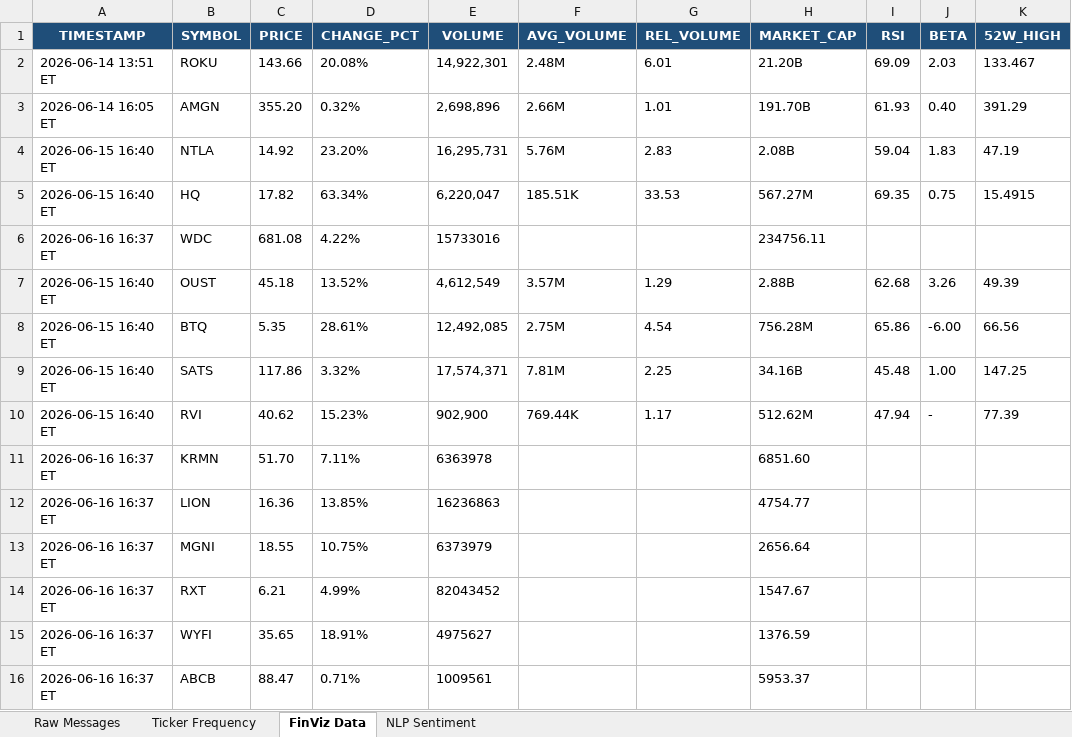
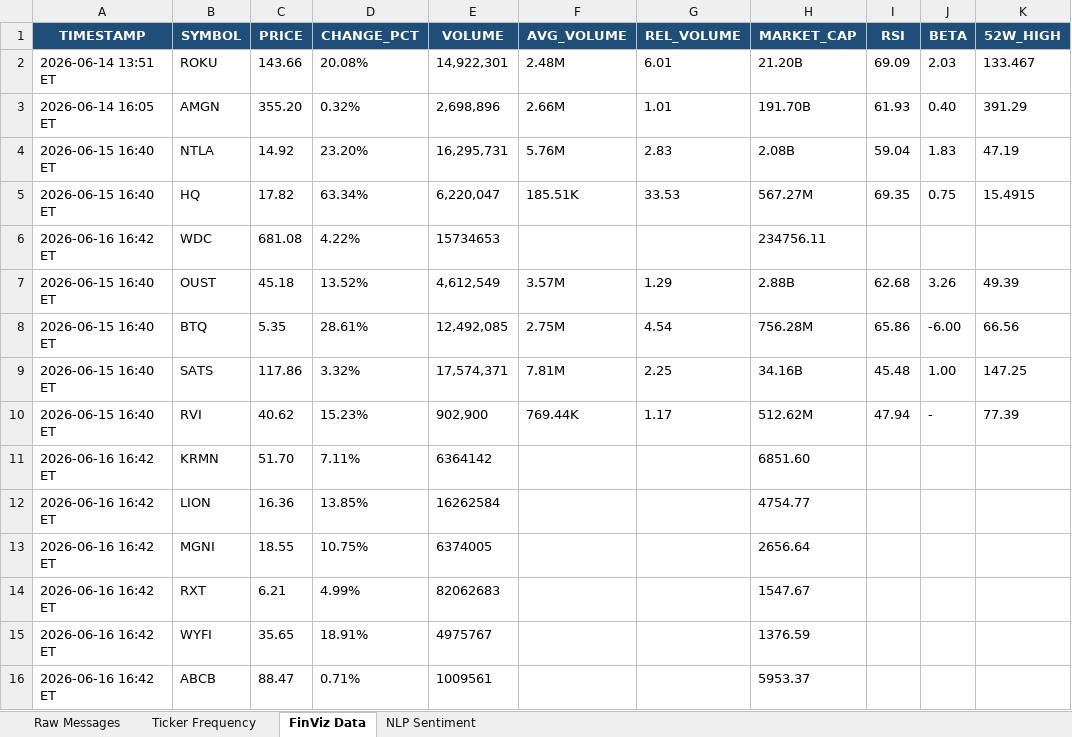
Before and after one commit to 7scgb4t8vc-cpu/stocktwits-collector, an Excel workbook: data/stocktwits_data.xlsx, sheet FinViz Data, drawn as a sheet; only a part is shown; values as stored, in another font and other column widths than the file's, no borders; the diff names each change by its address in the sheet, - before the commit and + after, or states it on an @@ line.

```diff
--- a/data/stocktwits_data.xlsx (sheet FinViz Data)
+++ b/data/stocktwits_data.xlsx (sheet FinViz Data)
-A6 (TIMESTAMP): 2026-06-16 16:37 ET
+A6 (TIMESTAMP): 2026-06-16 16:42 ET
-E6 (VOLUME): 15733016
+E6 (VOLUME): 15734653
-A11:A16 (TIMESTAMP): 2026-06-16 16:37 ET
+A11:A16 (TIMESTAMP): 2026-06-16 16:42 ET
-E11 (VOLUME): 6363978
+E11 (VOLUME): 6364142
-E12 (VOLUME): 16236863
+E12 (VOLUME): 16262584
-E13 (VOLUME): 6373979
+E13 (VOLUME): 6374005
-E14 (VOLUME): 82043452
+E14 (VOLUME): 82062683
-E15 (VOLUME): 4975627
+E15 (VOLUME): 4975767
```
Also changed, not shown: sheet NLP Sentiment, sheet Raw Messages, sheet Ticker Frequency, 4 other files.
